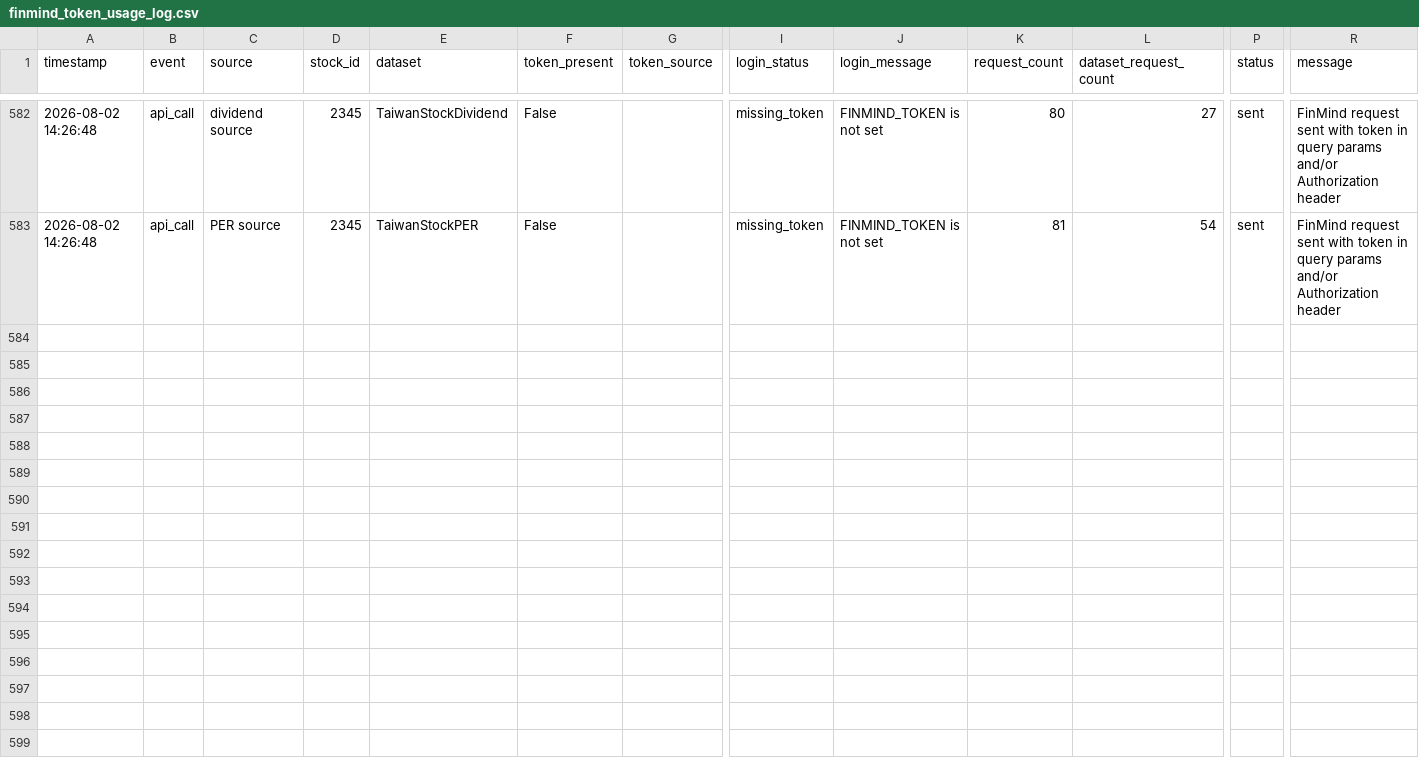
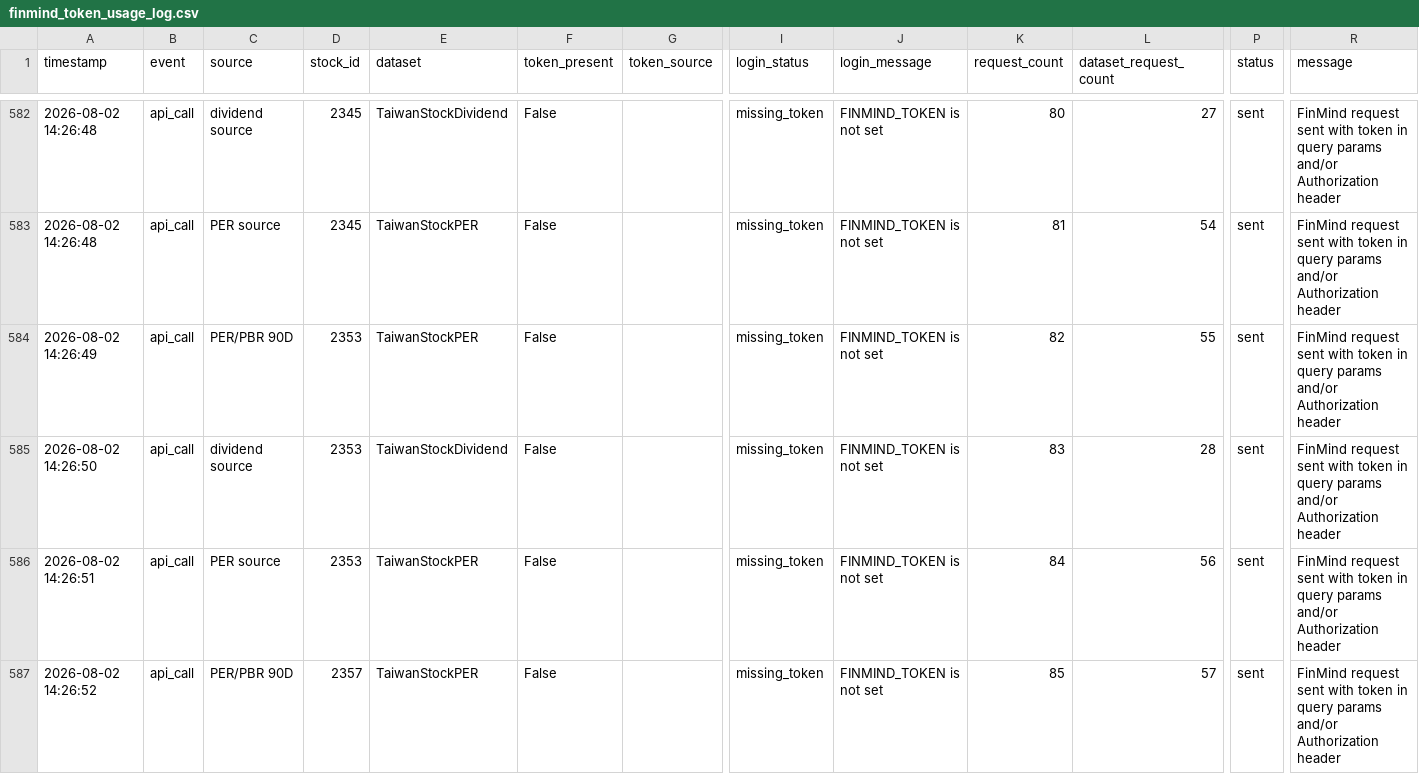
Before and after one commit to ONicole0101/Gold, a CSV file: finmind_token_usage_log.csv, drawn as a sheet; only a part is shown, gaps mark what is left out; rows hold the shown columns only; the diff covers the shown part only; the diff names each change by its address in the sheet, - before the commit and + after, or states it on an @@ line.

Commit message:
U_02.2226

```diff
--- a/finmind_token_usage_log.csv
+++ b/finmind_token_usage_log.csv
+row 584: 2026-08-02 14:26:49 | api_call | PER/PBR 90D | 2353 | TaiwanStockPER | False |  | missing_token | FINMIND_TOKEN is not set | 82 | 55 | sent | FinMind request sent with token in query params and/or Authorization header
+row 585: 2026-08-02 14:26:50 | api_call | dividend source | 2353 | TaiwanStockDividend | False |  | missing_token | FINMIND_TOKEN is not set | 83 | 28 | sent | FinMind request sent with token in query params and/or Authorization header
+row 586: 2026-08-02 14:26:51 | api_call | PER source | 2353 | TaiwanStockPER | False |  | missing_token | FINMIND_TOKEN is not set | 84 | 56 | sent | FinMind request sent with token in query params and/or Authorization header
+row 587: 2026-08-02 14:26:52 | api_call | PER/PBR 90D | 2357 | TaiwanStockPER | False |  | missing_token | FINMIND_TOKEN is not set | 85 | 57 | sent | FinMind request sent with token in query params and/or Authorization header
```
Also changed, not shown: 12 added rows elsewhere in this file.
